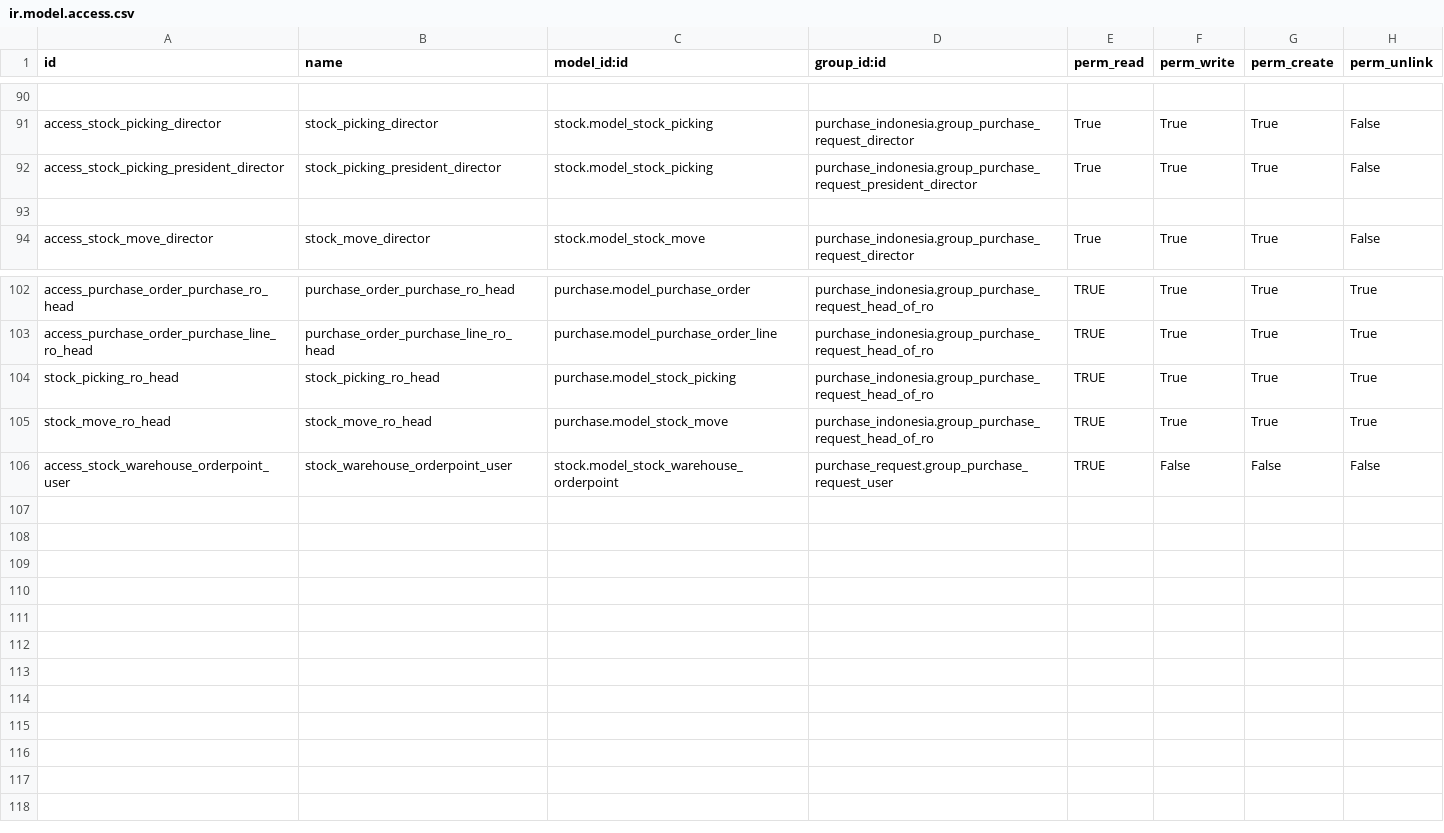
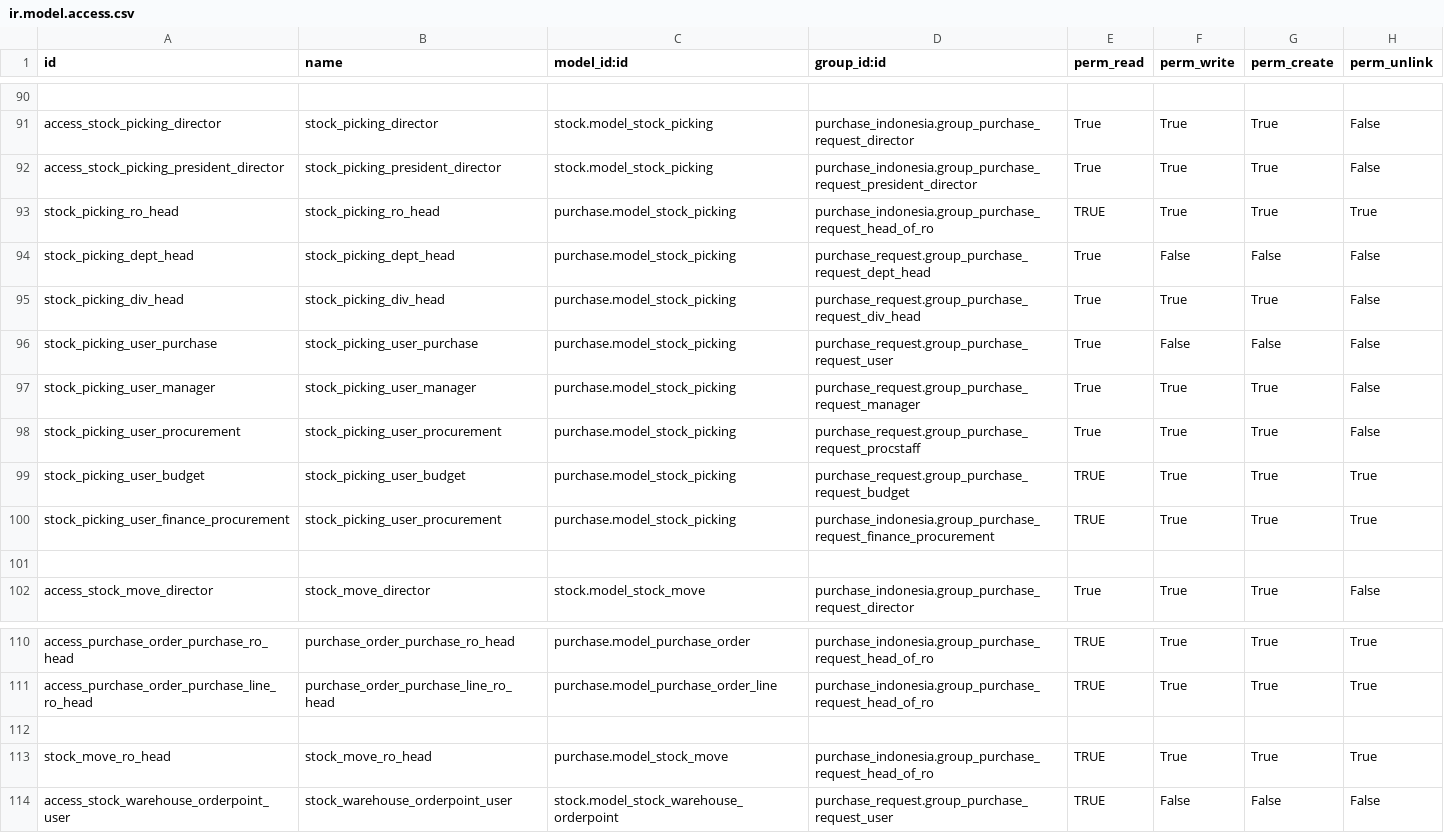
Before and after one commit to sutanto62/estate, a CSV file: purchase_indonesia/security/ir.model.access.csv, drawn as a sheet; only a part is shown, gaps mark what is left out; addresses are those after the commit; the diff names each change by its address in the sheet, - before the commit and + after, or states it on an @@ line.

Commit message:
[ADD] purchase_indonesia : add security to stock_picking for user budget,finance,divhead,depthead

```diff
--- a/purchase_indonesia/security/ir.model.access.csv
+++ b/purchase_indonesia/security/ir.model.access.csv
+row 93: stock_picking_ro_head | stock_picking_ro_head | purchase.model_stock_picking | purchase_indonesia.group_purchase_request_head_of_ro | TRUE | True | True | True
+row 94: stock_picking_dept_head | stock_picking_dept_head | purchase.model_stock_picking | purchase_request.group_purchase_request_dept_head | True | False | False | False
+row 95: stock_picking_div_head | stock_picking_div_head | purchase.model_stock_picking | purchase_request.group_purchase_request_div_head | True | True | True | False
+row 96: stock_picking_user_purchase | stock_picking_user_purchase | purchase.model_stock_picking | purchase_request.group_purchase_request_user | True | False | False | False
+row 97: stock_picking_user_manager | stock_picking_user_manager | purchase.model_stock_picking | purchase_request.group_purchase_request_manager | True | True | True | False
+row 98: stock_picking_user_procurement | stock_picking_user_procurement | purchase.model_stock_picking | purchase_request.group_purchase_request_procstaff | True | True | True | False
+row 99: stock_picking_user_budget | stock_picking_user_budget | purchase.model_stock_picking | purchase_request.group_purchase_request_budget | TRUE | True | True | True
+row 100: stock_picking_user_finance_procurement | stock_picking_user_procurement | purchase.model_stock_picking | purchase_indonesia.group_purchase_request_finance_procurement | TRUE | True | True | True
-row 112: stock_picking_ro_head | stock_picking_ro_head | purchase.model_stock_picking | purchase_indonesia.group_purchase_request_head_of_ro | TRUE | True | True | True
+row 112: (empty)
```
